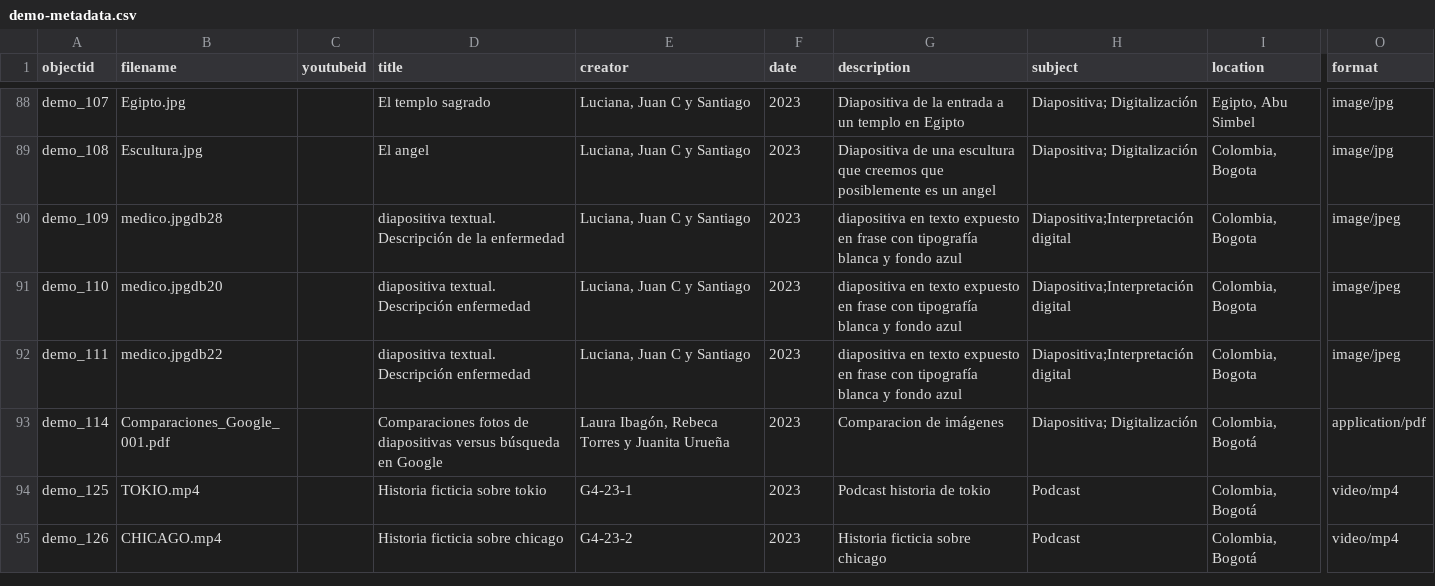
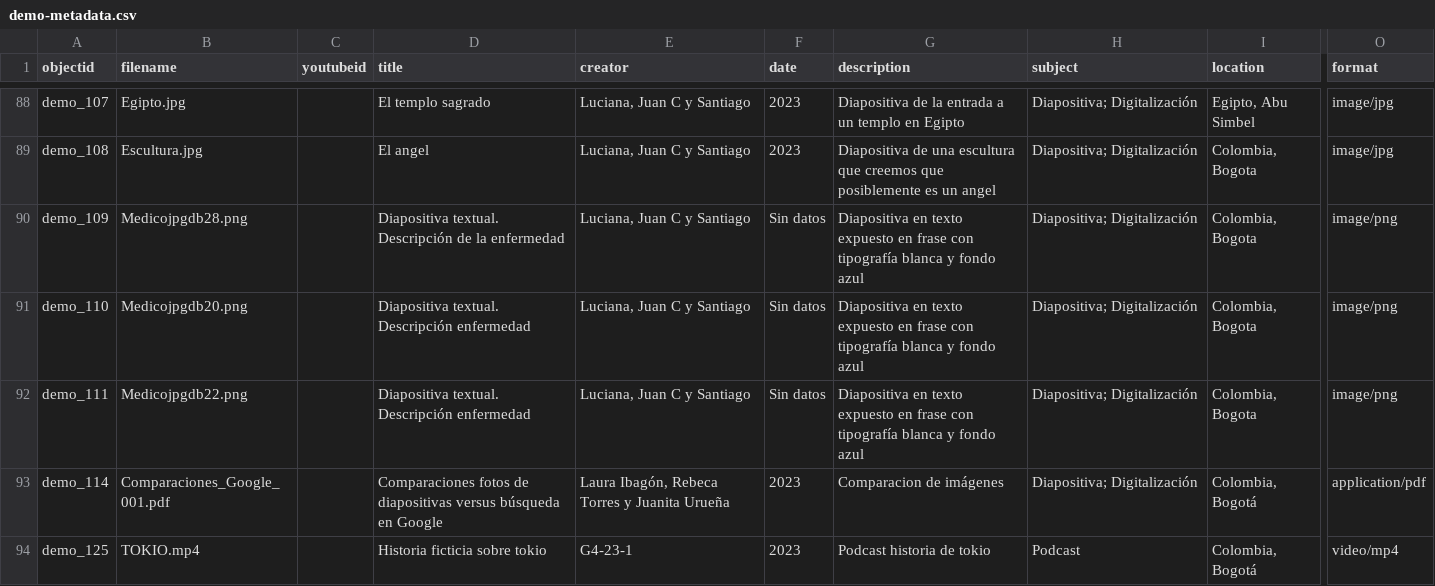
Before and after one commit to cdigitaljaveriana/collectionbuilder-gh, a CSV file: _data/demo-metadata.csv, drawn as a sheet; only a part is shown, gaps mark what is left out; the shorter side is filled out with more unchanged rows; the diff names each change by its address in the sheet, - before the commit and + after, or states it on an @@ line.

Commit message:
data

```diff
--- a/_data/demo-metadata.csv
+++ b/_data/demo-metadata.csv
-B90 (filename): medico.jpgdb28
+B90 (filename): Medicojpgdb28.png
-D90 (title): diapositiva textual. Descripción…
+D90 (title): Diapositiva textual. Descripción…
-F90:F92 (date): 2023
+F90:F92 (date): Sin datos
-G90:G92 (description): diapositiva en texto…
+G90:G92 (description): Diapositiva en texto…
-H90:H92 (subject): Diapositiva;Interpretación digital
+H90:H92 (subject): Diapositiva; Digitalización
-O90:O92 (format): image/jpeg
+O90:O92 (format): image/png
-B91 (filename): medico.jpgdb20
+B91 (filename): Medicojpgdb20.png
-D91:D92 (title): diapositiva textual. Descripción enfermedad
+D91:D92 (title): Diapositiva textual. Descripción enfermedad
-B92 (filename): medico.jpgdb22
+B92 (filename): Medicojpgdb22.png
```
